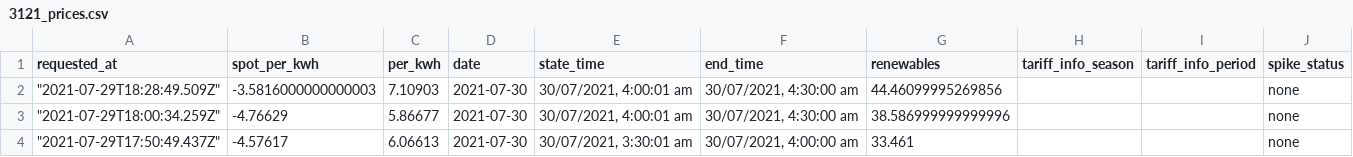
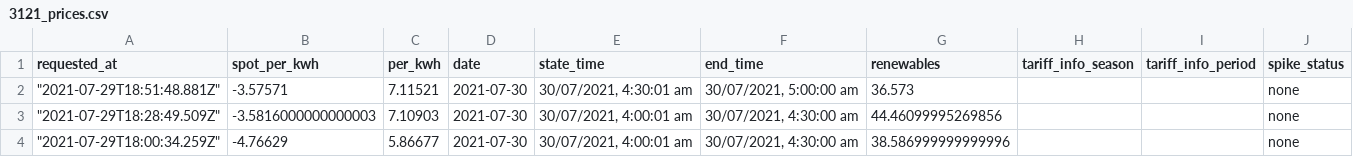
Before and after one commit to dalanmiller/electricity, a CSV file: 3121_prices.csv, drawn as a sheet; only a part is shown; the shorter side is filled out with more unchanged rows; the diff names each change by its address in the sheet, - before the commit and + after, or states it on an @@ line.

Commit message:
Flat: latest data (2021-07-29T18:51:49.080Z) {   "date": "2021-07-29T18:51:49.080Z",   "files": [     {       "name": "3121_prices.csv",       "deltaBytes": 124,       "source": "https://api.amber.com.au/v1/sites/01E8RD8PYMAHBTJCSNFA73KH8A/prices/current?next=0&previous=0&resolution=30"     },     {       "name": "current_price.json",       "deltaBytes": -23,       "source": "https://api.amber.com.au/v1/sites/01E8RD8PYMAHBTJCSNFA73KH8A/prices/current?next=0&previous=0&resolution=30"     }   ] }

```diff
--- a/3121_prices.csv
+++ b/3121_prices.csv
+row 2: "2021-07-29T18:51:48.881Z" | -3.57571 | 7.11521 | 2021-07-30 | 30/07/2021, 4:30:01 am | 30/07/2021, 5:00:00 am | 36.573 |  |  | none
```
Also changed, not shown: 1 other file.
